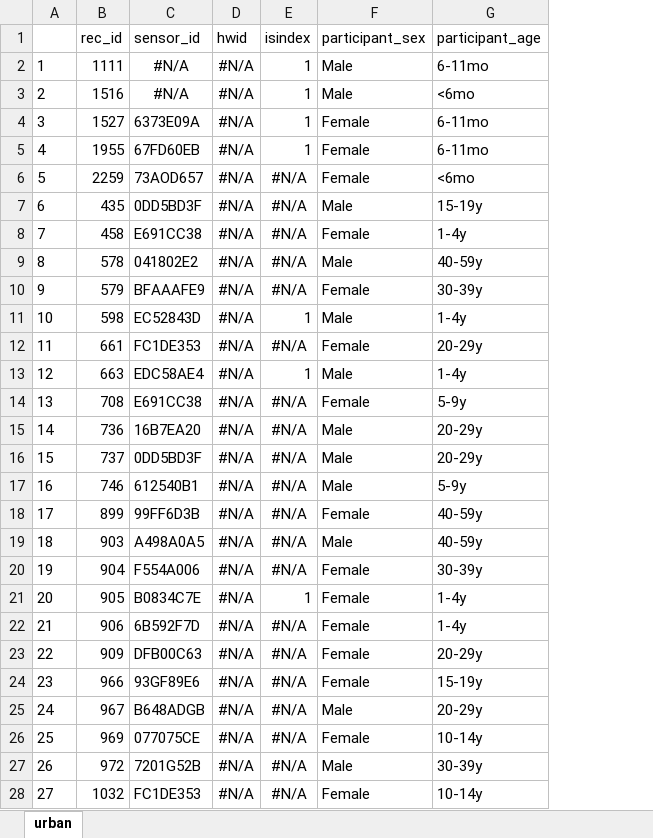
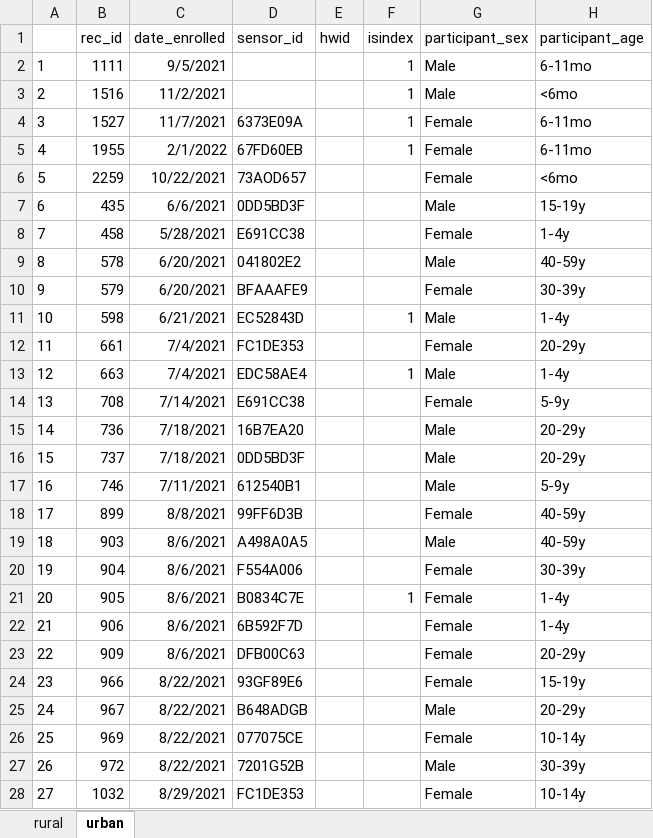
Before and after one commit to lopmanlab/globalmix-mozambique-aim1, an Excel workbook: data/sensor_metadata/mozambique_missing_aim2_data.xlsx, sheet urban, drawn as a sheet; only a part is shown; values as stored, in another font and other column widths than the file's, no borders; addresses are those after the commit; the diff covers the shown part only; the diff names each change by its address in the sheet, - before the commit and + after, or states it on an @@ line.

```diff
--- a/data/sensor_metadata/mozambique_missing_aim2_data.xlsx (sheet urban)
+++ b/data/sensor_metadata/mozambique_missing_aim2_data.xlsx (sheet urban)
+sheet tab: rural
+column C (date_enrolled), rows 2-28: 9/5/2021 | 11/2/2021 | 11/7/2021 | 2/1/2022 | 10/22/2021 | 6/6/2021 | 5/28/2021 | 6/20/2021 | 6/20/2021 | 6/21/2021 | 7/4/2021 | 7/4/2021 | 7/14/2021 | 7/18/2021 | 7/18/2021 | 7/11/2021 | 8/8/2021 | 8/6/2021 | 8/6/2021 | 8/6/2021 | 8/6/2021 | 8/6/2021 | 8/22/2021 | 8/22/2021 | 8/22/2021 | 8/22/2021 | 8/29/2021
-D2:D3 (sensor_id): #N/A
+D2:D3 (sensor_id): (empty)
-E2:E28 (hwid): #N/A
+E2:E28 (hwid): (empty)
-F6:F10 (isindex): #N/A
+F6:F10 (isindex): (empty)
-F12 (isindex): #N/A
+F12 (isindex): (empty)
-F14:F20 (isindex): #N/A
+F14:F20 (isindex): (empty)
-F22:F28 (isindex): #N/A
+F22:F28 (isindex): (empty)
```
Also changed, not shown: 72 edited cells elsewhere in this sheet, 6 other files.
